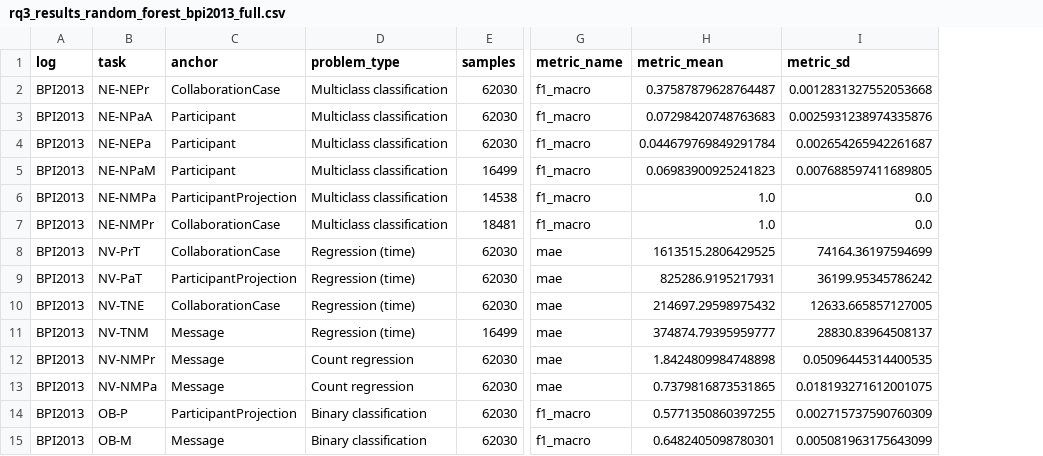
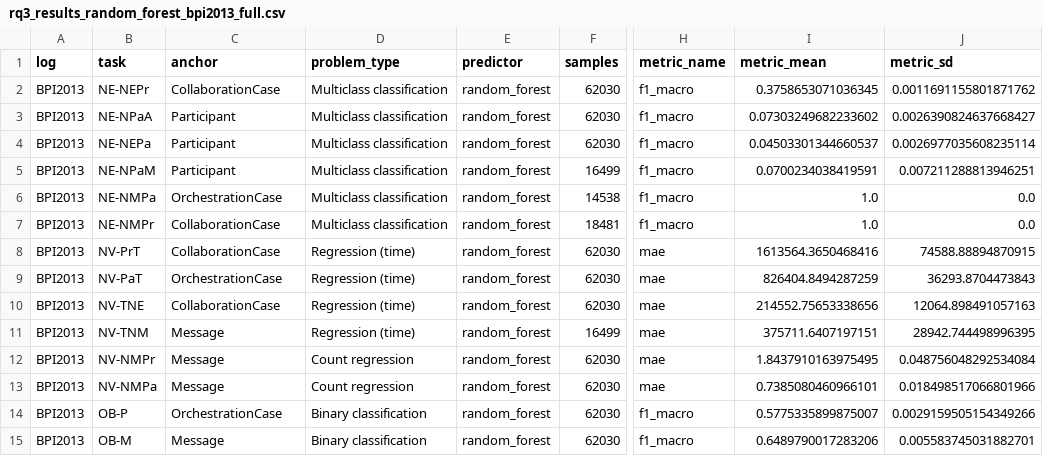
Before and after one commit to dcalegar/ocpm-collab-ppm, a CSV file: data/results/rq3_results_random_forest_bpi2013_full.csv, drawn as a sheet; only a part is shown, gaps mark what is left out; addresses are those after the commit; the diff names each change by its address in the sheet, - before the commit and + after, or states it on an @@ line.

```diff
--- a/data/results/rq3_results_random_forest_bpi2013_full.csv
+++ b/data/results/rq3_results_random_forest_bpi2013_full.csv
+column E (predictor), rows 2-15: all random_forest
-I2 (metric_mean): 0.37587879628764487
+I2 (metric_mean): 0.3758653071036345
-J2 (metric_sd): 0.0012831327552053668
+J2 (metric_sd): 0.0011691155801871762
-I3 (metric_mean): 0.07298420748763683
+I3 (metric_mean): 0.07303249682233602
-J3 (metric_sd): 0.0025931238974335876
+J3 (metric_sd): 0.0026390824637668427
-I4 (metric_mean): 0.044679769849291784
+I4 (metric_mean): 0.04503301344660537
-J4 (metric_sd): 0.002654265942261687
+J4 (metric_sd): 0.0026977035608235114
-I5 (metric_mean): 0.06983900925241823
+I5 (metric_mean): 0.0700234038419591
-J5 (metric_sd): 0.007688597411689805
+J5 (metric_sd): 0.007211288813946251
-C6 (anchor): ParticipantProjection
+C6 (anchor): OrchestrationCase
-I8 (metric_mean): 1613515.2806429525
+I8 (metric_mean): 1613564.3650468416
-J8 (metric_sd): 74164.36197594699
+J8 (metric_sd): 74588.88894870915
-C9 (anchor): ParticipantProjection
+C9 (anchor): OrchestrationCase
-I9 (metric_mean): 825286.9195217931
+I9 (metric_mean): 826404.8494287259
-J9 (metric_sd): 36199.95345786242
+J9 (metric_sd): 36293.8704473843
-I10 (metric_mean): 214697.29598975432
+I10 (metric_mean): 214552.75653338656
-J10 (metric_sd): 12633.665857127005
+J10 (metric_sd): 12064.898491057163
-I11 (metric_mean): 374874.79395959777
+I11 (metric_mean): 375711.6407197151
-J11 (metric_sd): 28830.83964508137
+J11 (metric_sd): 28942.744498996395
-I12 (metric_mean): 1.8424809984748898
+I12 (metric_mean): 1.8437910163975495
-J12 (metric_sd): 0.05096445314400535
+J12 (metric_sd): 0.048756048292534084
-I13 (metric_mean): 0.7379816873531865
+I13 (metric_mean): 0.7385080460966101
-J13 (metric_sd): 0.018193271612001075
+J13 (metric_sd): 0.018498517066801966
-C14 (anchor): ParticipantProjection
+C14 (anchor): OrchestrationCase
-I14 (metric_mean): 0.5771350860397255
+I14 (metric_mean): 0.5775335899875007
-J14 (metric_sd): 0.002715737590760309
+J14 (metric_sd): 0.0029159505154349266
-I15 (metric_mean): 0.6482405098780301
+I15 (metric_mean): 0.6489790017283206
-J15 (metric_sd): 0.005081963175643099
+J15 (metric_sd): 0.005583745031882701
```
Also changed, not shown: data/results/rq3_results_random_forest.csv, data/results/rq3_results_random_forest_bpi2013.csv, 47 other files.
